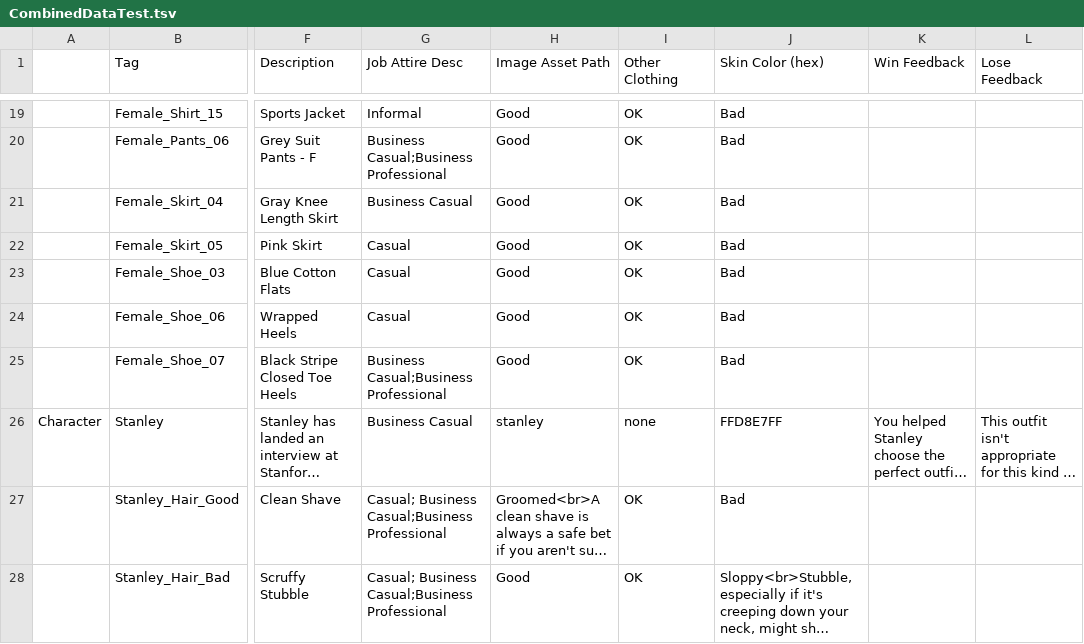
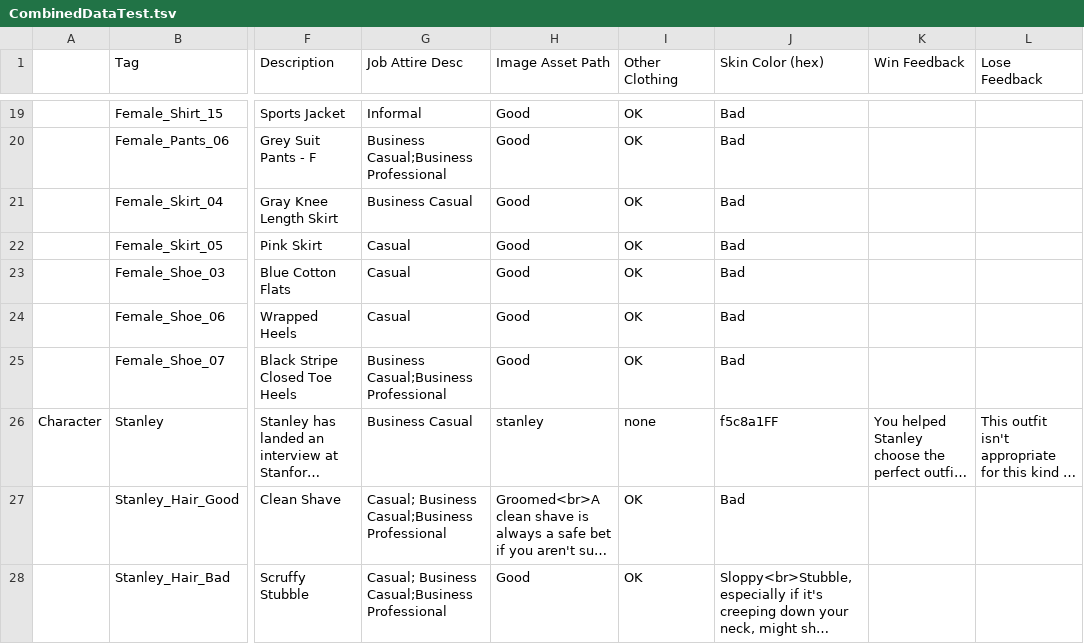
Before and after one commit to etcedu/get-dressed-redux, a TSV file: Assets/Data/CombinedDataTest.tsv, drawn as a sheet; only a part is shown, gaps mark what is left out; long unchanged cells end in …; the diff names each change by its address in the sheet, - before the commit and + after, or states it on an @@ line.

```diff
--- a/Assets/Data/CombinedDataTest.tsv
+++ b/Assets/Data/CombinedDataTest.tsv
-J26 (Skin Color (hex)): FFD8E7FF
+J26 (Skin Color (hex)): f5c8a1FF
```
Also changed, not shown: 37 other files.
